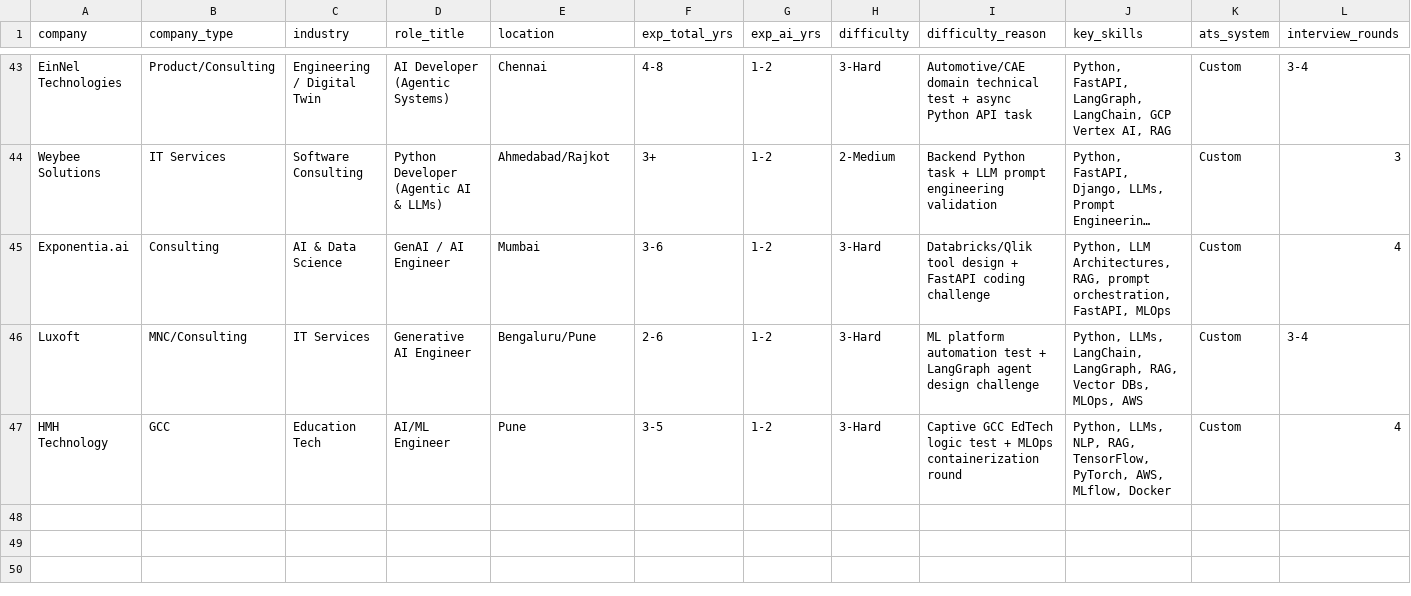
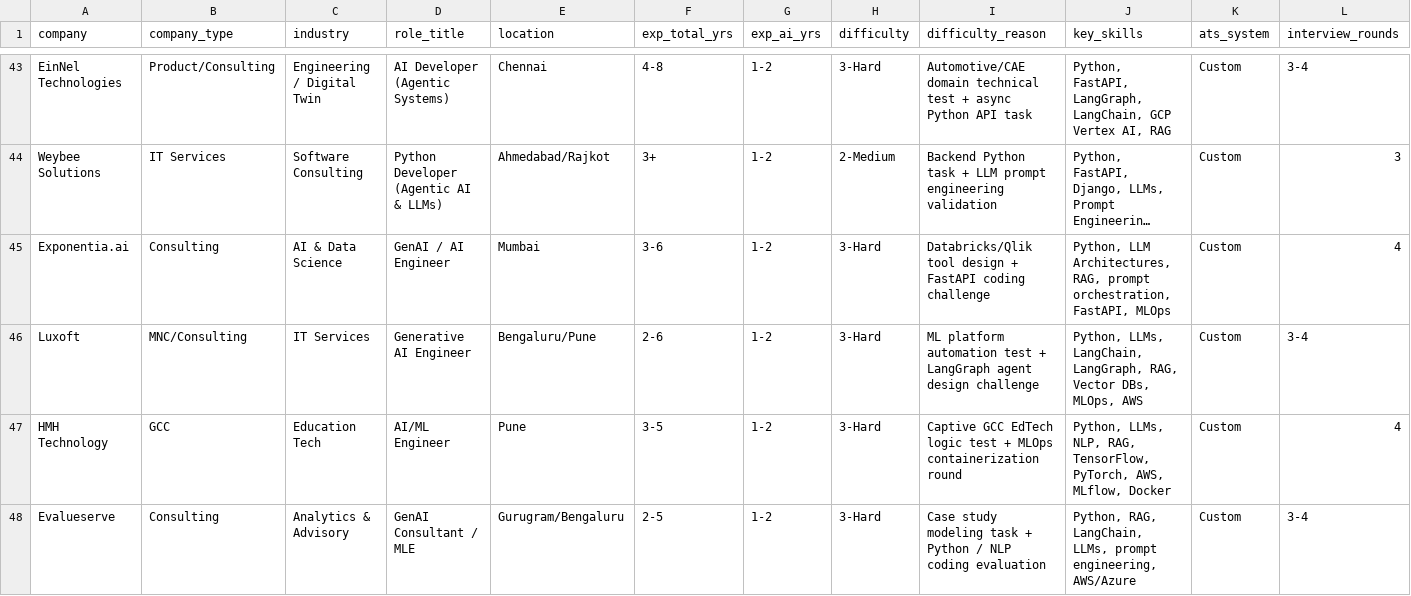
Before and after one commit to YashRL/Resume_Factory, a CSV file: ai_jobs_india_15_25_lpa.csv, drawn as a sheet; only a part is shown, gaps mark what is left out; long unchanged cells end in …; rows hold the shown columns only; the diff names each change by its address in the sheet, - before the commit and + after, or states it on an @@ line.

```diff
--- a/ai_jobs_india_15_25_lpa.csv
+++ b/ai_jobs_india_15_25_lpa.csv
+row 48: Evalueserve | Consulting | Analytics & Advisory | GenAI Consultant / MLE | Gurugram/Bengaluru | 2-5 | 1-2 | 3-Hard | Case study modeling task + Python / NLP coding evaluation | Python, RAG, LangChain, LLMs, prompt engineering, AWS/Azure | Custom | 3-4
```
Also changed, not shown: ai_jobs_india.csv.
